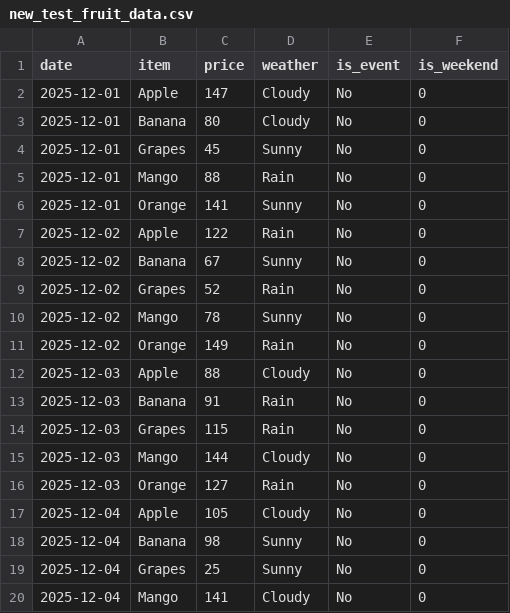
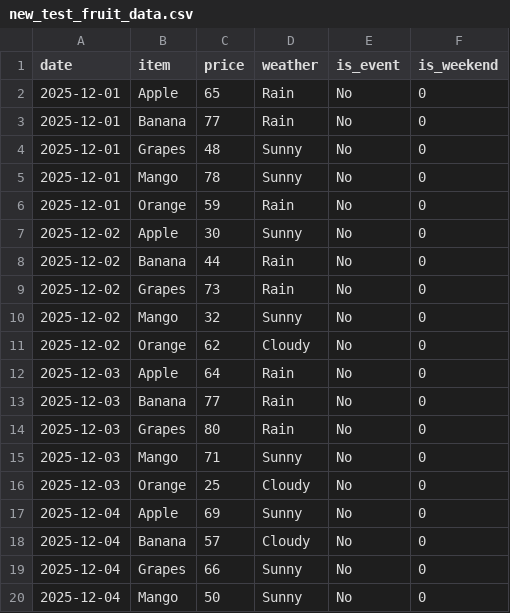
Before and after one commit to aman88390/vegetabele_demand_forecasting, a CSV file: New_test_data/new_test_fruit_data.csv, drawn as a sheet; only a part is shown; the diff covers the shown part only.

```diff
--- a/New_test_data/new_test_fruit_data.csv
+++ b/New_test_data/new_test_fruit_data.csv
@@ -1,20 +1,20 @@
 date,item,price,weather,is_event,is_weekend
-2025-12-01,Apple,147,Cloudy,No,0
-2025-12-01,Banana,80,Cloudy,No,0
-2025-12-01,Grapes,45,Sunny,No,0
-2025-12-01,Mango,88,Rain,No,0
-2025-12-01,Orange,141,Sunny,No,0
-2025-12-02,Apple,122,Rain,No,0
-2025-12-02,Banana,67,Sunny,No,0
-2025-12-02,Grapes,52,Rain,No,0
-2025-12-02,Mango,78,Sunny,No,0
-2025-12-02,Orange,149,Rain,No,0
-2025-12-03,Apple,88,Cloudy,No,0
-2025-12-03,Banana,91,Rain,No,0
-2025-12-03,Grapes,115,Rain,No,0
-2025-12-03,Mango,144,Cloudy,No,0
-2025-12-03,Orange,127,Rain,No,0
-2025-12-04,Apple,105,Cloudy,No,0
-2025-12-04,Banana,98,Sunny,No,0
-2025-12-04,Grapes,25,Sunny,No,0
-2025-12-04,Mango,141,Cloudy,No,0
+2025-12-01,Apple,65,Rain,No,0
+2025-12-01,Banana,77,Rain,No,0
+2025-12-01,Grapes,48,Sunny,No,0
+2025-12-01,Mango,78,Sunny,No,0
+2025-12-01,Orange,59,Rain,No,0
+2025-12-02,Apple,30,Sunny,No,0
+2025-12-02,Banana,44,Rain,No,0
+2025-12-02,Grapes,73,Rain,No,0
+2025-12-02,Mango,32,Sunny,No,0
+2025-12-02,Orange,62,Cloudy,No,0
+2025-12-03,Apple,64,Rain,No,0
+2025-12-03,Banana,77,Rain,No,0
+2025-12-03,Grapes,80,Rain,No,0
+2025-12-03,Mango,71,Sunny,No,0
+2025-12-03,Orange,25,Cloudy,No,0
+2025-12-04,Apple,69,Sunny,No,0
+2025-12-04,Banana,57,Cloudy,No,0
+2025-12-04,Grapes,66,Sunny,No,0
+2025-12-04,Mango,50,Sunny,No,0
```
Also changed, not shown: 37 edited cells elsewhere in this file, New_test_data/new_test_veg_data.csv, 2 other files.
